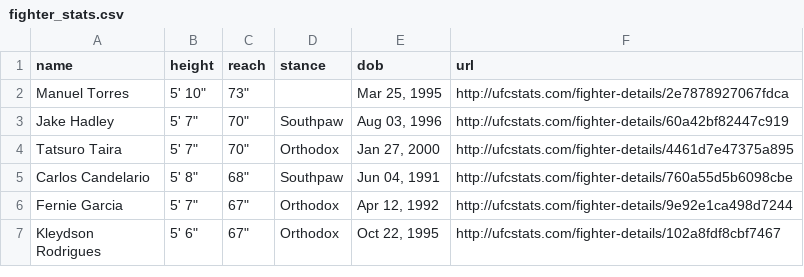
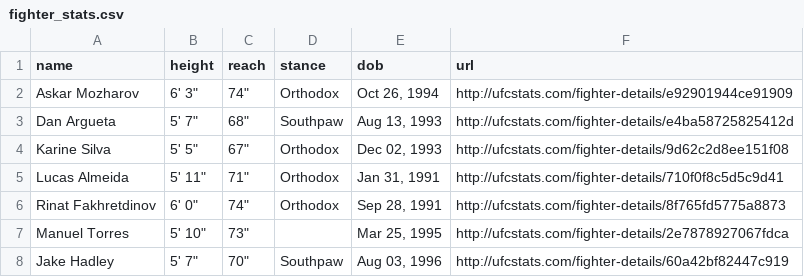
Before and after one commit to alexchandler100/UFC_Prediction_2022, a CSV file: src/models/buildingMLModel/data/processed/fighter_stats.csv, drawn as a sheet; only a part is shown; the shorter side is filled out with more unchanged rows.

Commit message:
rebuilt model

```diff
--- a/src/models/buildingMLModel/data/processed/fighter_stats.csv
+++ b/src/models/buildingMLModel/data/processed/fighter_stats.csv
@@ -1,2 +1,7 @@
 name,height,reach,stance,dob,url
+Askar Mozharov,"6' 3""","74""",Orthodox,"Oct 26, 1994",http://ufcstats.com/fighter-details/e92901944ce91909
+Dan Argueta,"5' 7""","68""",Southpaw,"Aug 13, 1993",http://ufcstats.com/fighter-details/e4ba58725825412d
+Karine Silva,"5' 5""","67""",Orthodox,"Dec 02, 1993",http://ufcstats.com/fighter-details/9d62c2d8ee151f08
+Lucas Almeida,"5' 11""","71""",Orthodox,"Jan 31, 1991",http://ufcstats.com/fighter-details/710f0f8c5d5c9d41
+Rinat Fakhretdinov,"6' 0""","74""",Orthodox,"Sep 28, 1991",http://ufcstats.com/fighter-details/8f765fd5775a8873
 Manuel Torres,"5' 10""","73""",,"Mar 25, 1995",http://ufcstats.com/fighter-details/2e7878927067fdca
```
Also changed, not shown: 32 other files.
